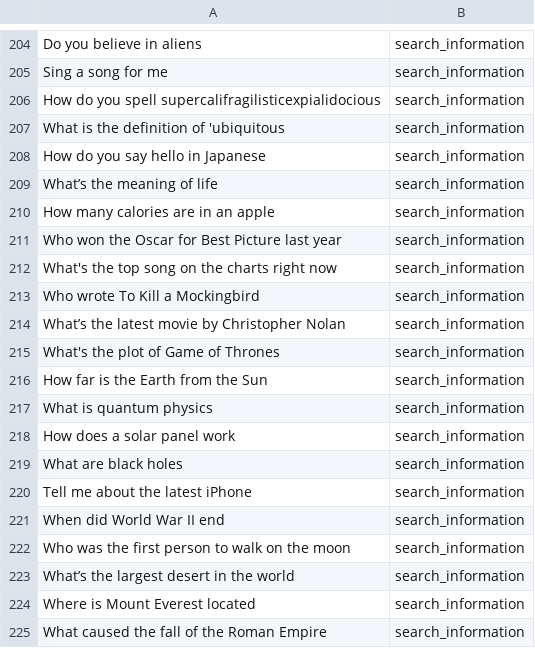
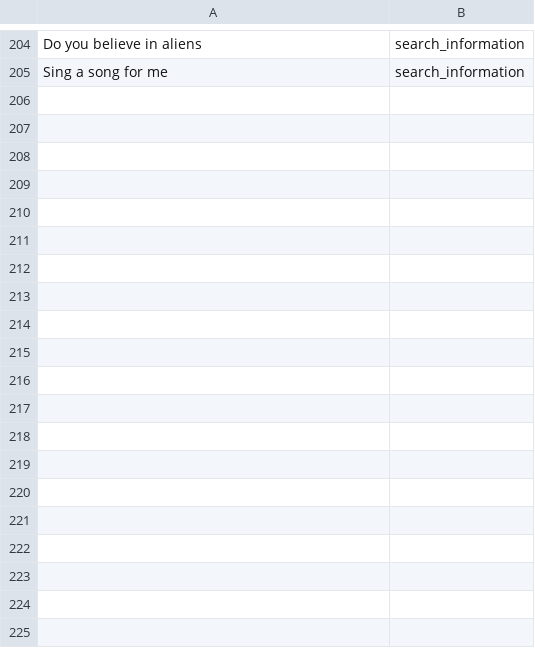
Before and after one commit to trunglam2002/datasets, a CSV file: classify duty.csv, drawn as a sheet; only a part is shown, gaps mark what is left out; the diff names each change by its address in the sheet, - before the commit and + after, or states it on an @@ line.

Commit message:
Update classify duty.csv

```diff
--- a/classify duty.csv
+++ b/classify duty.csv
-row 206: How do you spell supercalifragilisticexpialidocious | search_information
-row 207: What is the definition of 'ubiquitous | search_information
-row 208: How do you say hello in Japanese | search_information
-row 209: What’s the meaning of life | search_information
-row 210: How many calories are in an apple | search_information
-row 211: Who won the Oscar for Best Picture last year | search_information
-row 212: What's the top song on the charts right now | search_information
-row 213: Who wrote To Kill a Mockingbird | search_information
-row 214: What’s the latest movie by Christopher Nolan | search_information
-row 215: What's the plot of Game of Thrones | search_information
-row 216: How far is the Earth from the Sun | search_information
-row 217: What is quantum physics | search_information
-row 218: How does a solar panel work | search_information
-row 219: What are black holes | search_information
-row 220: Tell me about the latest iPhone | search_information
-row 221: When did World War II end | search_information
-row 222: Who was the first person to walk on the moon | search_information
-row 223: What’s the largest desert in the world | search_information
-row 224: Where is Mount Everest located | search_information
-row 225: What caused the fall of the Roman Empire | search_information
```
